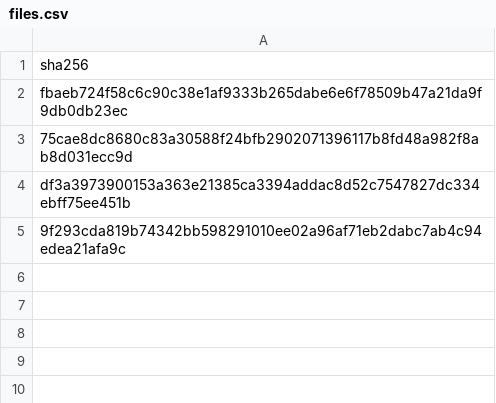
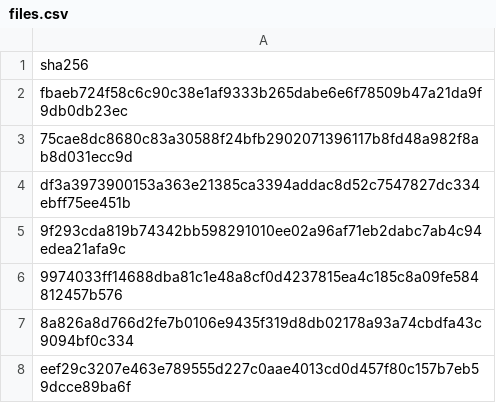
Before and after one commit to scoope3/groundwork, a CSV file: cases/windows-defender-cc-lure-repos/files.csv, drawn as a sheet; the diff names each change by its address in the sheet, - before the commit and + after, or states it on an @@ line.

Commit message:
feed 2026-11-21: published 1 case(s), 376 indicator(s), 0 withheld

```diff
--- a/cases/windows-defender-cc-lure-repos/files.csv
+++ b/cases/windows-defender-cc-lure-repos/files.csv
+row 6: 9974033ff14688dba81c1e48a8cf0d4237815ea4c185c8a09fe584812457b576
+row 7: 8a826a8d766d2fe7b0106e9435f319d8db02178a93a74cbdfa43c9094bf0c334
+row 8: eef29c3207e463e789555d227c0aae4013cd0d457f80c157b7eb59dcce89ba6f
```
Also changed, not shown: 6 other files.
